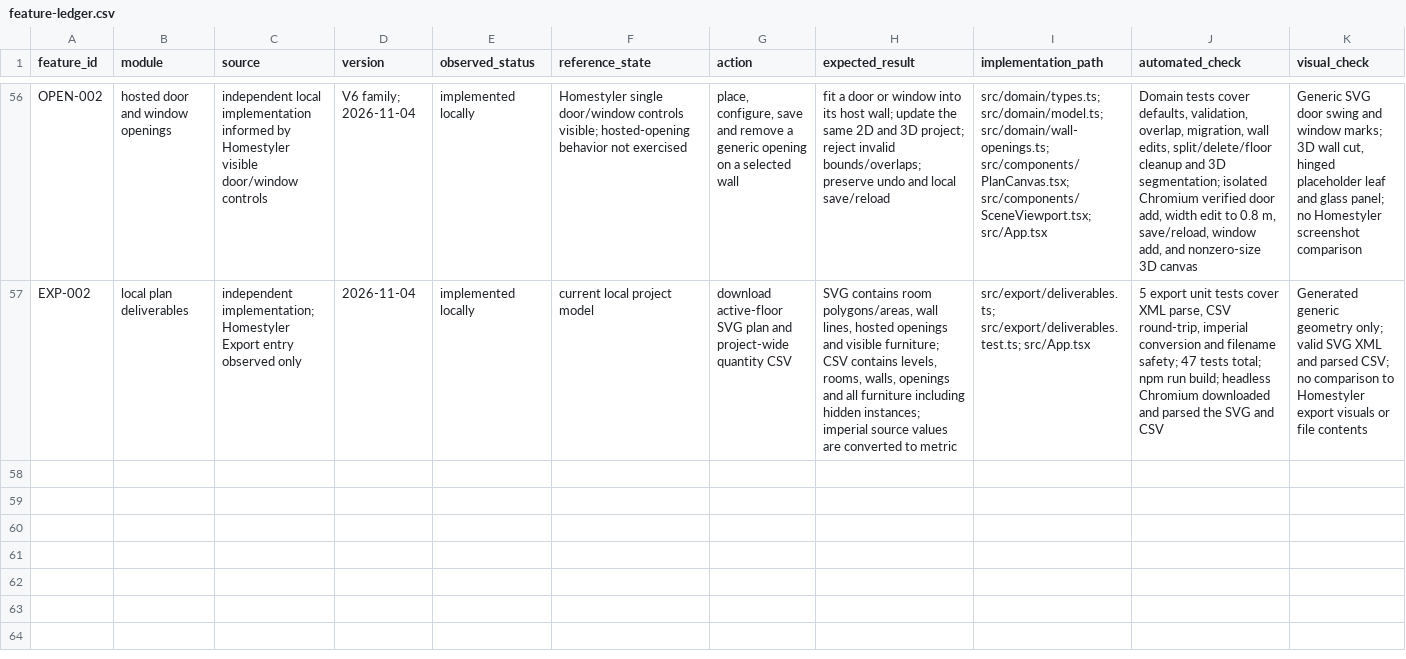
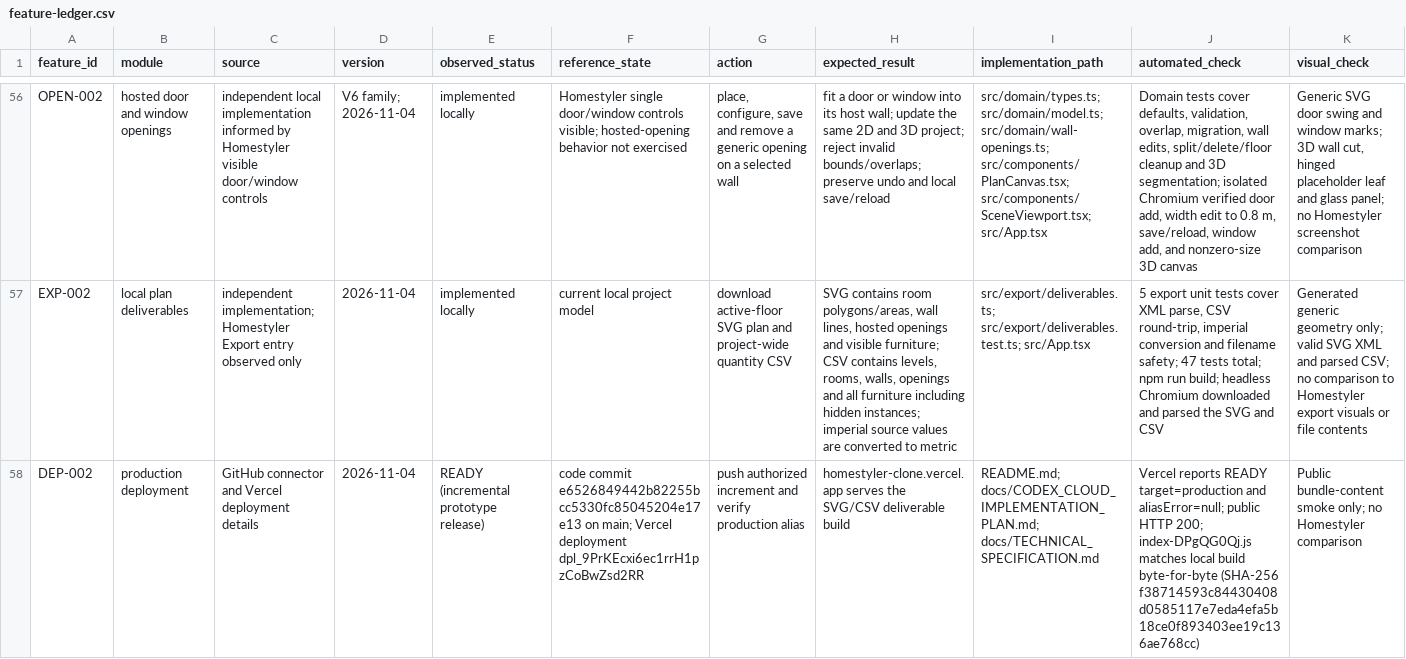
Before and after one commit to hiruuu30/homestyler_clone, a CSV file: docs/feature-ledger.csv, drawn as a sheet; only a part is shown, gaps mark what is left out; rows hold the shown columns only; the diff names each change by its address in the sheet, - before the commit and + after, or states it on an @@ line.

Commit message:
Record verified export deployment

```diff
--- a/docs/feature-ledger.csv
+++ b/docs/feature-ledger.csv
+row 58: DEP-002 | production deployment | GitHub connector and Vercel deployment details | 2026-11-04 | READY (incremental prototype release) | code commit e6526849442b82255bcc5330fc85045204e17e13 on main; Vercel deployment dpl_9PrKEcxi6ec1rrH1pzCoBwZsd2RR | push authorized increment and verify production alias | homestyler-clone.vercel.app serves the SVG/CSV deliverable build | README.md; docs/CODEX_CLOUD_IMPLEMENTATION_PLAN.md; docs/TECHNICAL_SPECIFICATION.md | Vercel reports READY target=production and aliasError=null; public HTTP 200; index-DPgQG0Qj.js matches local build byte-for-byte (SHA-256 f38714593c84430408d0585117e7eda4efa5b18ce0f893403ee19c136ae768cc) | Public bundle-content smoke only; no Homestyler comparison
```
Also changed, not shown: 3 other files.
